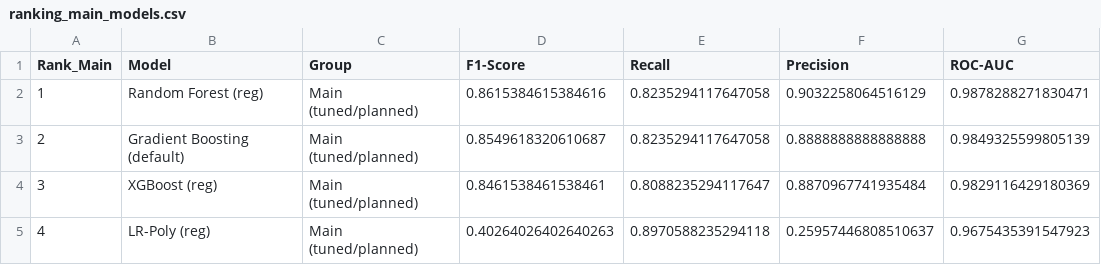
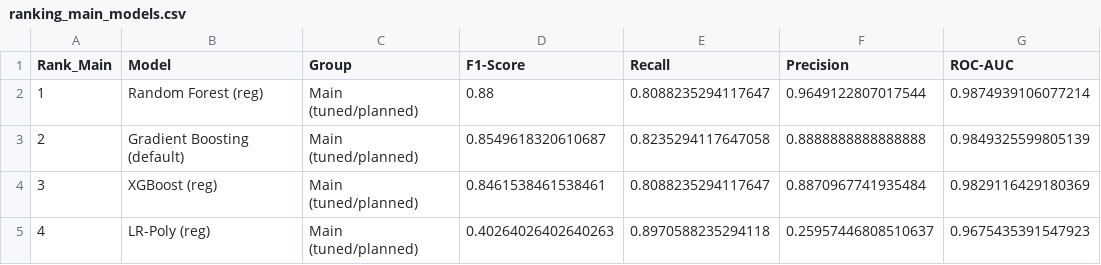
Before and after one commit to teh05/machine-learning-tr, a CSV file: ranking_main_models.csv, drawn as a sheet.

```diff
--- a/ranking_main_models.csv
+++ b/ranking_main_models.csv
@@ -1,3 +1,3 @@
 Rank_Main,Model,Group,F1-Score,Recall,Precision,ROC-AUC
-1,Random Forest (reg),Main (tuned/planned),0.8615384615384616,0.8235294117647058,0.9032258064516129,0.9878288271830471
+1,Random Forest (reg),Main (tuned/planned),0.88,0.8088235294117647,0.9649122807017544,0.9874939106077214
 2,Gradient Boosting (default),Main (tuned/planned),0.8549618320610687,0.8235294117647058,0.8888888888888888,0.9849325599805139
```
Also changed, not shown: all_models_test_comparison.csv, catboost_info/time_left.tsv, 16 other files.
